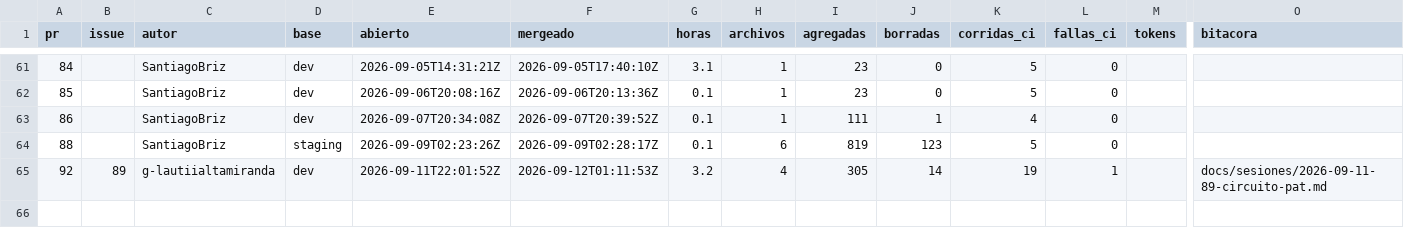
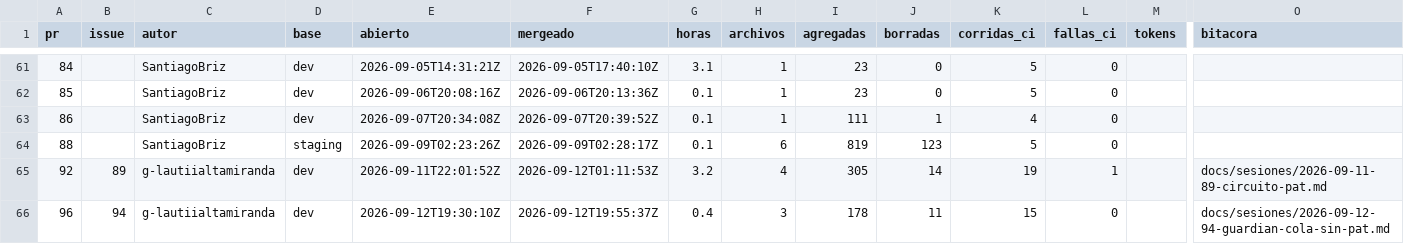
Before and after one commit to Coste-AR/CosteAR-admin, a CSV file: docs/metricas/prs.csv, drawn as a sheet; only a part is shown, gaps mark what is left out; rows hold the shown columns only; the diff names each change by its address in the sheet, - before the commit and + after, or states it on an @@ line.

```diff
--- a/docs/metricas/prs.csv
+++ b/docs/metricas/prs.csv
+row 66: 96 | 94 | g-lautiialtamiranda | dev | 2026-09-12T19:30:10Z | 2026-09-12T19:55:37Z | 0.4 | 3 | 178 | 11 | 15 | 0 |  | docs/sesiones/2026-09-12-94-guardian-cola-sin-pat.md
```
